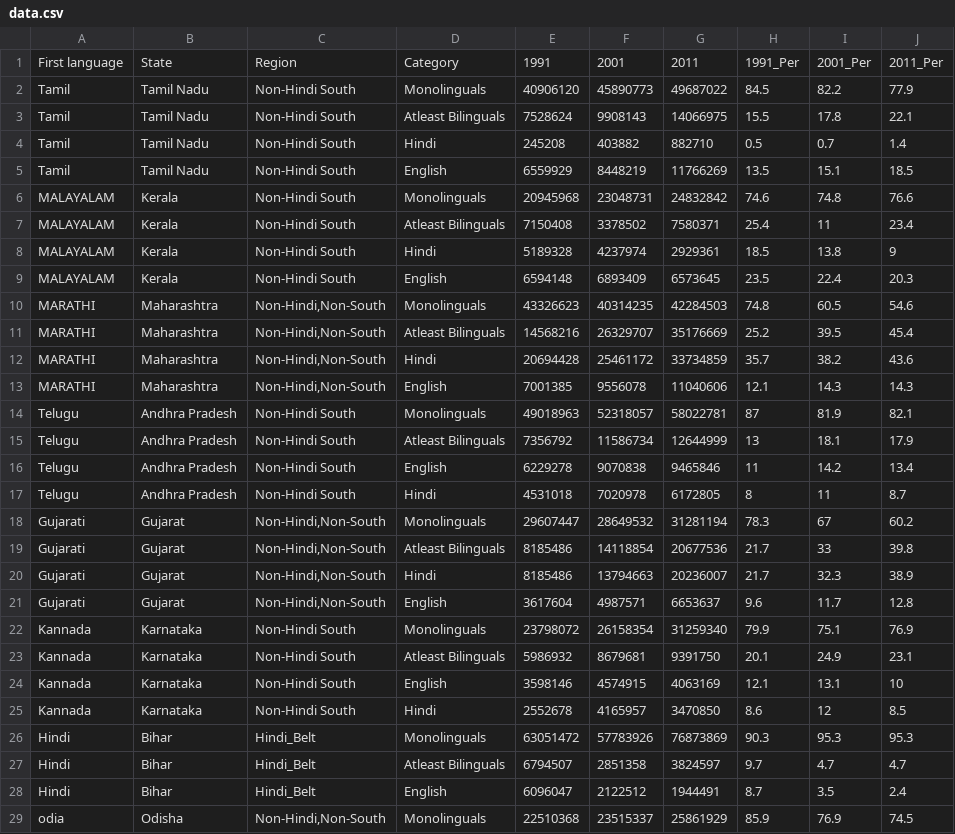
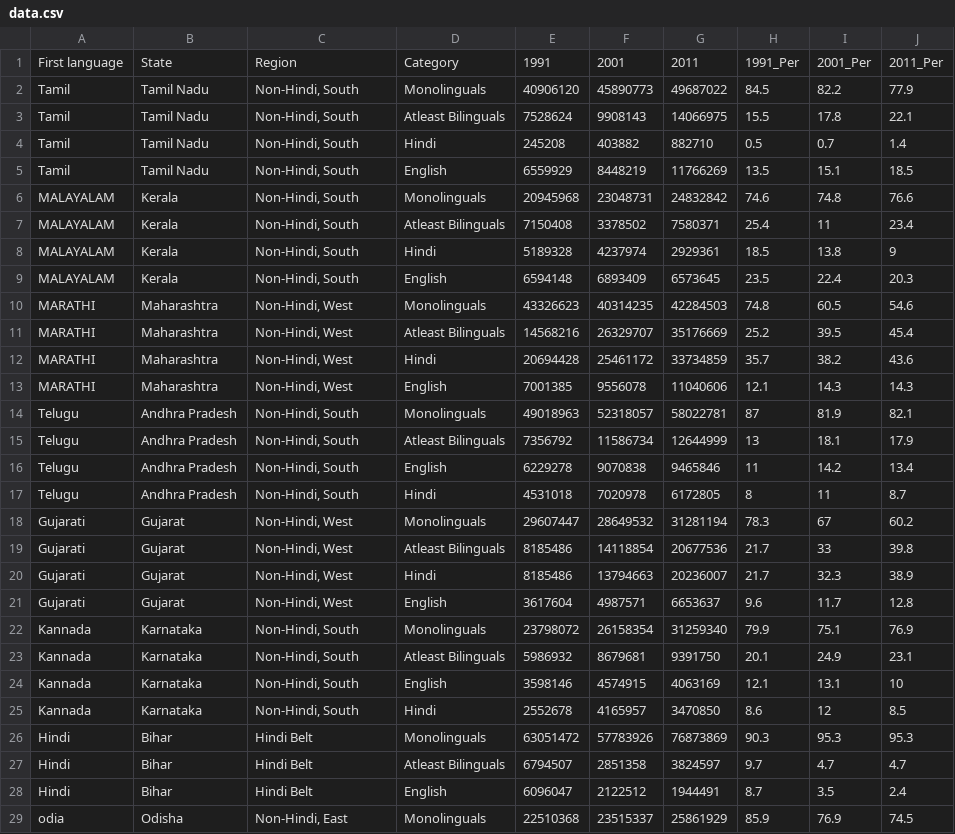
Before and after one commit to budhasree-m/budhasree-m.github.io, a CSV file: Language Patterns in India/data.csv, drawn as a sheet; only a part is shown; the diff covers the shown part only.

Commit message:
Made changes to Region names in Data and Uploading geojson file for India Map

```diff
--- a/Language Patterns in India/data.csv
+++ b/Language Patterns in India/data.csv
@@ -1,29 +1,29 @@
 First language,State,Region,Category,1991,2001,2011,1991_Per,2001_Per,2011_Per
-Tamil,Tamil Nadu,Non-Hindi South,Monolinguals,40906120,45890773,49687022,84.5,82.2,77.9
-Tamil,Tamil Nadu,Non-Hindi South,Atleast Bilinguals,7528624,9908143,14066975,15.5,17.8,22.1
-Tamil,Tamil Nadu,Non-Hindi South,Hindi,245208,403882,882710,0.5,0.7,1.4
-Tamil,Tamil Nadu,Non-Hindi South,English,6559929,8448219,11766269,13.5,15.1,18.5
-MALAYALAM,Kerala,Non-Hindi South,Monolinguals,20945968,23048731,24832842,74.6,74.8,76.6
-MALAYALAM,Kerala,Non-Hindi South,Atleast Bilinguals,7150408,3378502,7580371,25.4,11,23.4
-MALAYALAM,Kerala,Non-Hindi South,Hindi,5189328,4237974,2929361,18.5,13.8,9
-MALAYALAM,Kerala,Non-Hindi South,English,6594148,6893409,6573645,23.5,22.4,20.3
-MARATHI,Maharashtra,"Non-Hindi,Non-South",Monolinguals,43326623,40314235,42284503,74.8,60.5,54.6
-MARATHI,Maharashtra,"Non-Hindi,Non-South",Atleast Bilinguals,14568216,26329707,35176669,25.2,39.5,45.4
-MARATHI,Maharashtra,"Non-Hindi,Non-South",Hindi,20694428,25461172,33734859,35.7,38.2,43.6
-MARATHI,Maharashtra,"Non-Hindi,Non-South",English,7001385,9556078,11040606,12.1,14.3,14.3
-Telugu,Andhra Pradesh,Non-Hindi South,Monolinguals,49018963,52318057,58022781,87,81.9,82.1
-Telugu,Andhra Pradesh,Non-Hindi South,Atleast Bilinguals,7356792,11586734,12644999,13,18.1,17.9
-Telugu,Andhra Pradesh,Non-Hindi South,English,6229278,9070838,9465846,11,14.2,13.4
-Telugu,Andhra Pradesh,Non-Hindi South,Hindi,4531018,7020978,6172805,8,11,8.7
-Gujarati,Gujarat,"Non-Hindi,Non-South",Monolinguals,29607447,28649532,31281194,78.3,67,60.2
-Gujarati,Gujarat,"Non-Hindi,Non-South",Atleast Bilinguals,8185486,14118854,20677536,21.7,33,39.8
-Gujarati,Gujarat,"Non-Hindi,Non-South",Hindi,8185486,13794663,20236007,21.7,32.3,38.9
-Gujarati,Gujarat,"Non-Hindi,Non-South",English,3617604,4987571,6653637,9.6,11.7,12.8
-Kannada,Karnataka,Non-Hindi South,Monolinguals,23798072,26158354,31259340,79.9,75.1,76.9
-Kannada,Karnataka,Non-Hindi South,Atleast Bilinguals,5986932,8679681,9391750,20.1,24.9,23.1
-Kannada,Karnataka,Non-Hindi South,English,3598146,4574915,4063169,12.1,13.1,10
-Kannada,Karnataka,Non-Hindi South,Hindi,2552678,4165957,3470850,8.6,12,8.5
-Hindi,Bihar,Hindi_Belt,Monolinguals,63051472,57783926,76873869,90.3,95.3,95.3
-Hindi,Bihar,Hindi_Belt,Atleast Bilinguals,6794507,2851358,3824597,9.7,4.7,4.7
-Hindi,Bihar,Hindi_Belt,English,6096047,2122512,1944491,8.7,3.5,2.4
-odia,Odisha,"Non-Hindi,Non-South",Monolinguals,22510368,23515337,25861929,85.9,76.9,74.5
+Tamil,Tamil Nadu,"Non-Hindi, South",Monolinguals,40906120,45890773,49687022,84.5,82.2,77.9
+Tamil,Tamil Nadu,"Non-Hindi, South",Atleast Bilinguals,7528624,9908143,14066975,15.5,17.8,22.1
+Tamil,Tamil Nadu,"Non-Hindi, South",Hindi,245208,403882,882710,0.5,0.7,1.4
+Tamil,Tamil Nadu,"Non-Hindi, South",English,6559929,8448219,11766269,13.5,15.1,18.5
+MALAYALAM,Kerala,"Non-Hindi, South",Monolinguals,20945968,23048731,24832842,74.6,74.8,76.6
+MALAYALAM,Kerala,"Non-Hindi, South",Atleast Bilinguals,7150408,3378502,7580371,25.4,11,23.4
+MALAYALAM,Kerala,"Non-Hindi, South",Hindi,5189328,4237974,2929361,18.5,13.8,9
+MALAYALAM,Kerala,"Non-Hindi, South",English,6594148,6893409,6573645,23.5,22.4,20.3
+MARATHI,Maharashtra,"Non-Hindi, West",Monolinguals,43326623,40314235,42284503,74.8,60.5,54.6
+MARATHI,Maharashtra,"Non-Hindi, West",Atleast Bilinguals,14568216,26329707,35176669,25.2,39.5,45.4
+MARATHI,Maharashtra,"Non-Hindi, West",Hindi,20694428,25461172,33734859,35.7,38.2,43.6
+MARATHI,Maharashtra,"Non-Hindi, West",English,7001385,9556078,11040606,12.1,14.3,14.3
+Telugu,Andhra Pradesh,"Non-Hindi, South",Monolinguals,49018963,52318057,58022781,87,81.9,82.1
+Telugu,Andhra Pradesh,"Non-Hindi, South",Atleast Bilinguals,7356792,11586734,12644999,13,18.1,17.9
+Telugu,Andhra Pradesh,"Non-Hindi, South",English,6229278,9070838,9465846,11,14.2,13.4
+Telugu,Andhra Pradesh,"Non-Hindi, South",Hindi,4531018,7020978,6172805,8,11,8.7
+Gujarati,Gujarat,"Non-Hindi, West",Monolinguals,29607447,28649532,31281194,78.3,67,60.2
+Gujarati,Gujarat,"Non-Hindi, West",Atleast Bilinguals,8185486,14118854,20677536,21.7,33,39.8
+Gujarati,Gujarat,"Non-Hindi, West",Hindi,8185486,13794663,20236007,21.7,32.3,38.9
+Gujarati,Gujarat,"Non-Hindi, West",English,3617604,4987571,6653637,9.6,11.7,12.8
+Kannada,Karnataka,"Non-Hindi, South",Monolinguals,23798072,26158354,31259340,79.9,75.1,76.9
+Kannada,Karnataka,"Non-Hindi, South",Atleast Bilinguals,5986932,8679681,9391750,20.1,24.9,23.1
+Kannada,Karnataka,"Non-Hindi, South",English,3598146,4574915,4063169,12.1,13.1,10
+Kannada,Karnataka,"Non-Hindi, South",Hindi,2552678,4165957,3470850,8.6,12,8.5
+Hindi,Bihar,Hindi Belt,Monolinguals,63051472,57783926,76873869,90.3,95.3,95.3
+Hindi,Bihar,Hindi Belt,Atleast Bilinguals,6794507,2851358,3824597,9.7,4.7,4.7
+Hindi,Bihar,Hindi Belt,English,6096047,2122512,1944491,8.7,3.5,2.4
+odia,Odisha,"Non-Hindi, East",Monolinguals,22510368,23515337,25861929,85.9,76.9,74.5
```
Also changed, not shown: 26 edited cells elsewhere in this file, 1 other file.
